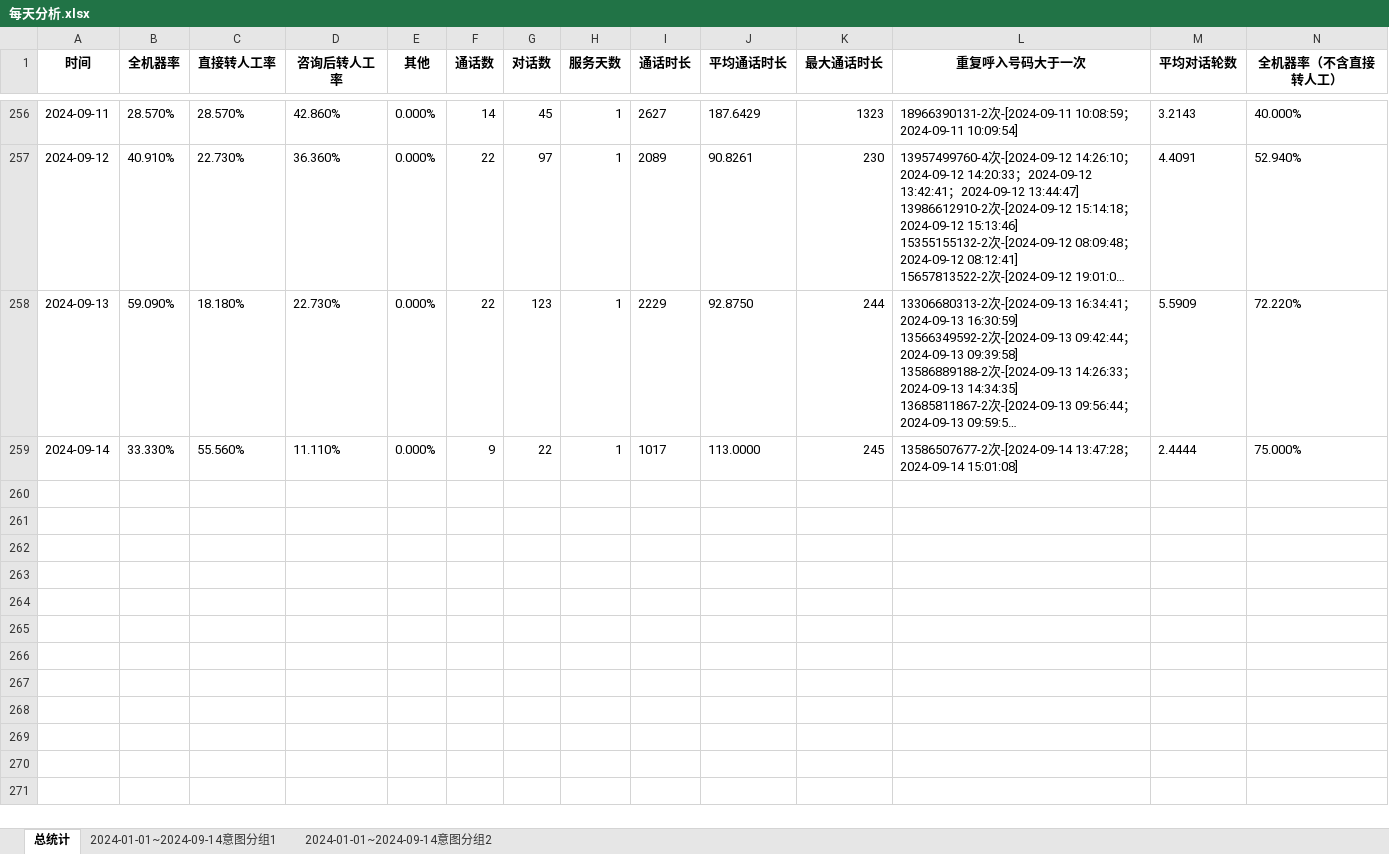
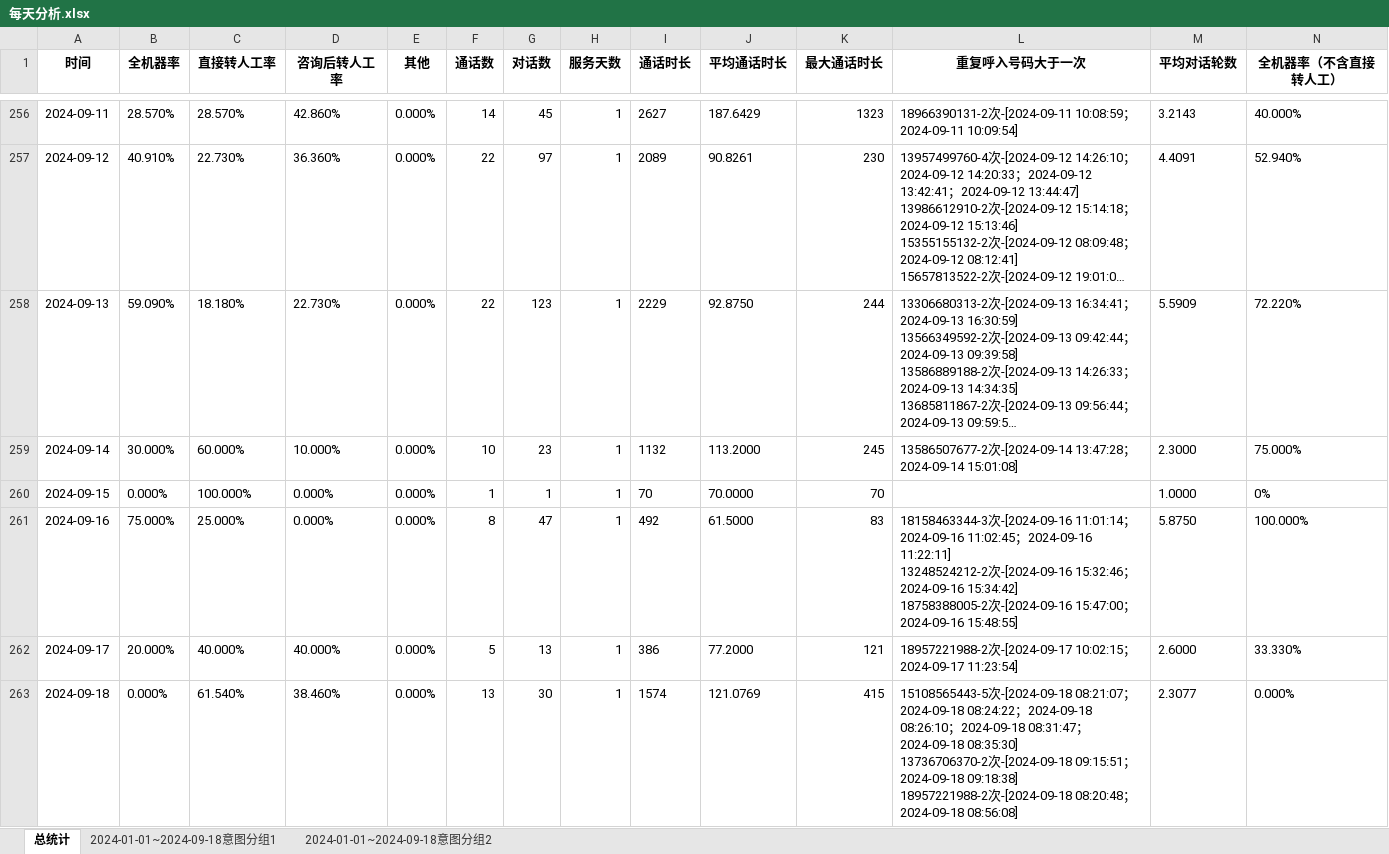
Before and after one commit to Maggie17-2/qrv2, an Excel workbook: 每天分析.xlsx, sheet 总统计, drawn as a sheet; only a part is shown, gaps mark what is left out; long unchanged cells end in …; values as stored, in another font and other column widths than the file's, no borders; ↵ is a line break in a cell; the diff names each change by its address in the sheet, - before the commit and + after, or states it on an @@ line.

```diff
--- a/每天分析.xlsx (sheet 总统计)
+++ b/每天分析.xlsx (sheet 总统计)
-sheet tab: 2024-01-01~2024-09-14意图分组1
+sheet tab: 2024-01-01~2024-09-18意图分组1
-sheet tab: 2024-01-01~2024-09-14意图分组2
+sheet tab: 2024-01-01~2024-09-18意图分组2
-B259 (全机器率): 33.330%
+B259 (全机器率): 30.000%
-C259 (直接转人工率): 55.560%
+C259 (直接转人工率): 60.000%
-D259 (咨询后转人工率): 11.110%
+D259 (咨询后转人工率): 10.000%
-F259 (通话数): 9
+F259 (通话数): 10
-G259 (对话数): 22
+G259 (对话数): 23
-I259 (通话时长): 1017
+I259 (通话时长): 1132
-J259 (平均通话时长): 113.0000
+J259 (平均通话时长): 113.2000
-M259 (平均对话轮数): 2.4444
+M259 (平均对话轮数): 2.3000
+row 260: 2024-09-15 | 0.000% | 100.000% | 0.000% | 0.000% | 1 | 1 | 1 | 70 | 70.0000 | 70 |  | 1.0000 | 0%
+row 261: 2024-09-16 | 75.000% | 25.000% | 0.000% | 0.000% | 8 | 47 | 1 | 492 | 61.5000 | 83 | 18158463344-3次-[2024-09-16 11:01:14；2024-09-16 11:02:45；2024-09-16 11:22:11] ↵ 13248524212-2次-[2024-09-16 15:32:46；2024-09-16 15:34:42] ↵ 18758388005-2次-[2024-09-16 15:47:00；2024-09-16 15:48:55] | 5.8750 | 100.000%
+row 262: 2024-09-17 | 20.000% | 40.000% | 40.000% | 0.000% | 5 | 13 | 1 | 386 | 77.2000 | 121 | 18957221988-2次-[2024-09-17 10:02:15；2024-09-17 11:23:54] | 2.6000 | 33.330%
+row 263: 2024-09-18 | 0.000% | 61.540% | 38.460% | 0.000% | 13 | 30 | 1 | 1574 | 121.0769 | 415 | 15108565443-5次-[2024-09-18 08:21:07；2024-09-18 08:24:22；2024-09-18 08:26:10；2024-09-18 08:31:47；2024-09-18 08:35:30] ↵ 13736706370-2次-[2024-09-18 09:15:51；2024-09-18 09:18:38] ↵ 18957221988-2次-[2024-09-18 08:20:48；2024-09-18 08:56:08] | 2.3077 | 0.000%
```
Also changed, not shown: sheet 2024-01-01~2024-09-18意图分组1, sheet 2024-01-01~2024-09-18意图分组2.
